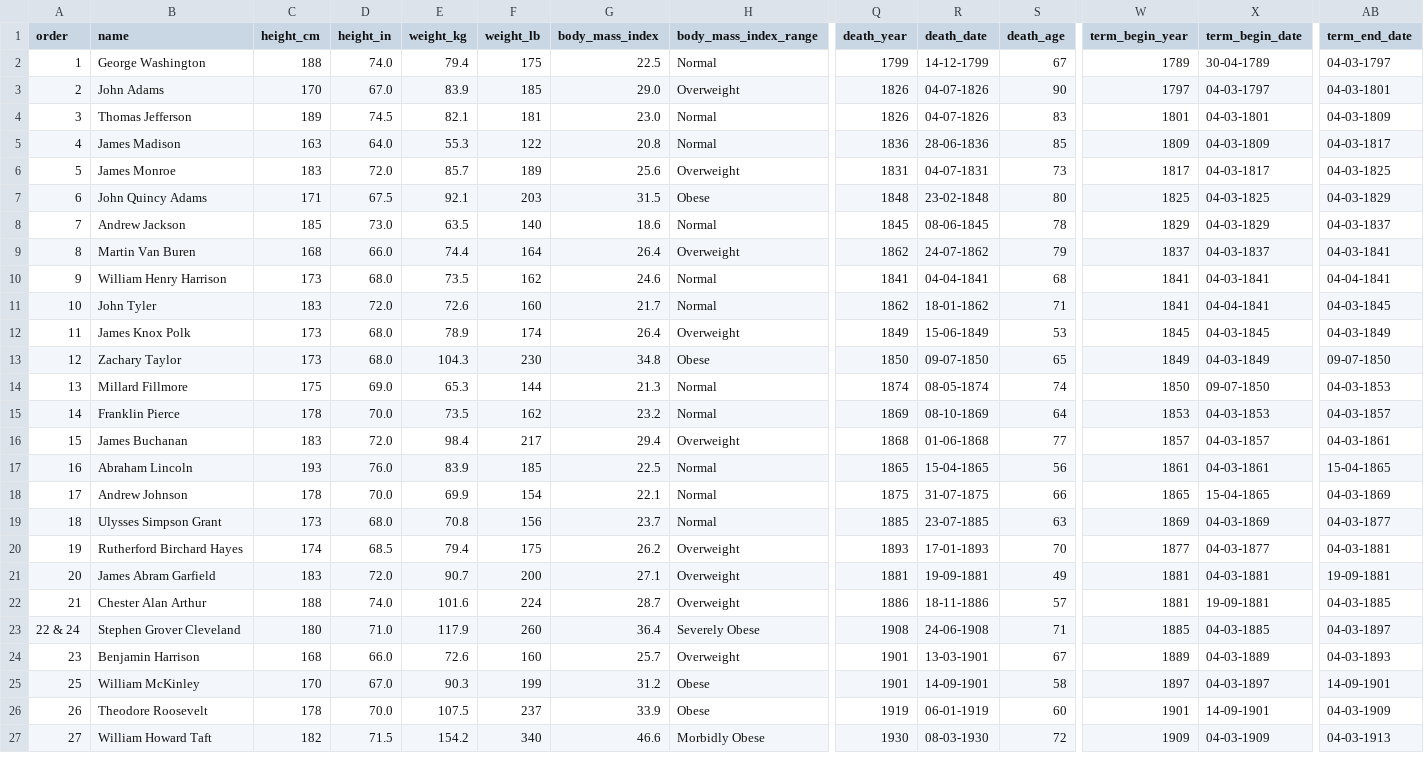
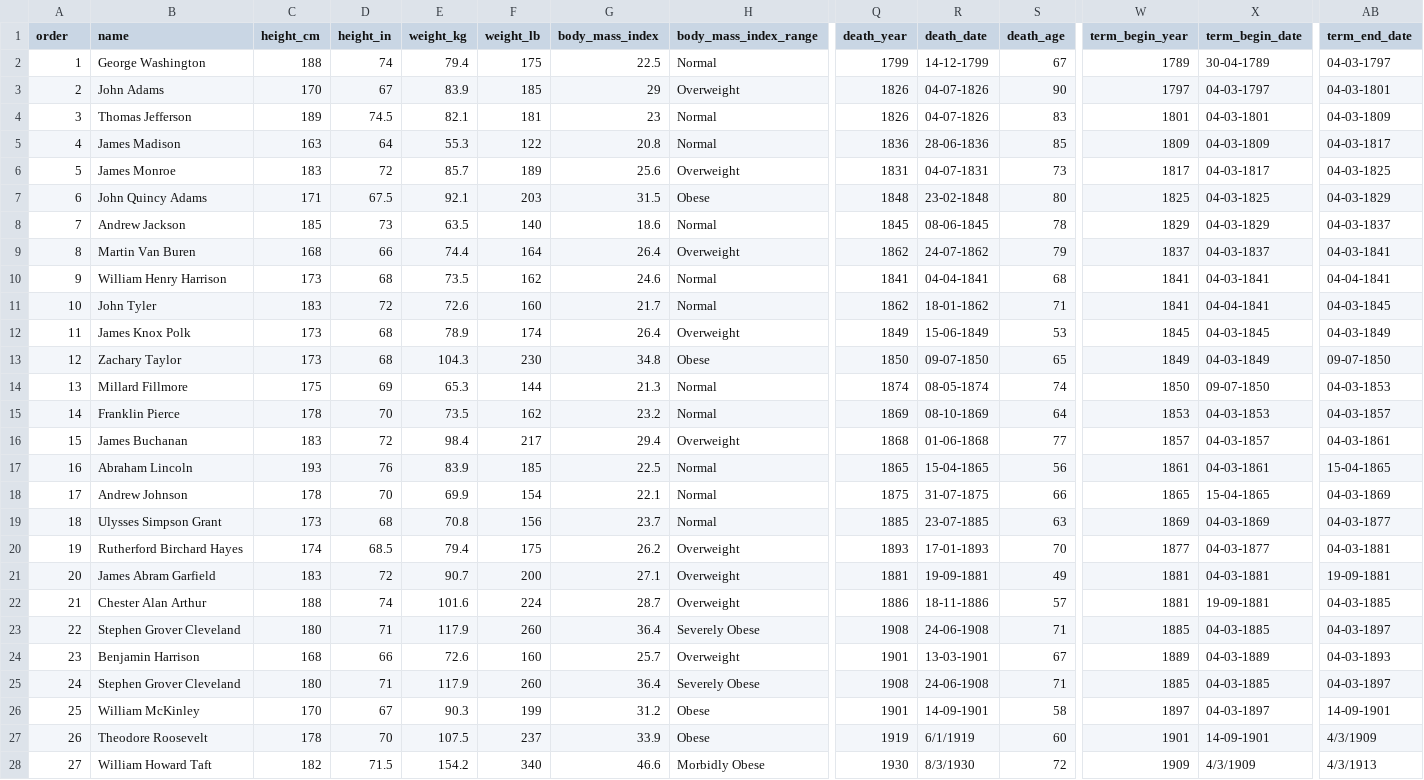
Before and after one commit to Bgrlgymnast/the-a-team, a CSV file: Historical Presidents Physical Data (More).csv, drawn as a sheet; only a part is shown, gaps mark what is left out; addresses are those after the commit; rows hold the shown columns only; the diff covers the shown part only; the diff names each change by its address in the sheet, - before the commit and + after, or states it on an @@ line.

Commit message:
Update Historical Presidents Physical Data (More).csv

```diff
--- a/Historical Presidents Physical Data (More).csv
+++ b/Historical Presidents Physical Data (More).csv
-D2 (height_in): 74.0
+D2 (height_in): 74
-D3 (height_in): 67.0
+D3 (height_in): 67
-G3 (body_mass_index): 29.0
+G3 (body_mass_index): 29
-G4 (body_mass_index): 23.0
+G4 (body_mass_index): 23
-D5 (height_in): 64.0
+D5 (height_in): 64
-D6 (height_in): 72.0
+D6 (height_in): 72
-D8 (height_in): 73.0
+D8 (height_in): 73
-D9 (height_in): 66.0
+D9 (height_in): 66
-D10 (height_in): 68.0
+D10 (height_in): 68
-D11 (height_in): 72.0
+D11 (height_in): 72
-D12:D13 (height_in): 68.0
+D12:D13 (height_in): 68
-D14 (height_in): 69.0
+D14 (height_in): 69
-D15 (height_in): 70.0
+D15 (height_in): 70
-D16 (height_in): 72.0
+D16 (height_in): 72
-D17 (height_in): 76.0
+D17 (height_in): 76
-D18 (height_in): 70.0
+D18 (height_in): 70
-D19 (height_in): 68.0
+D19 (height_in): 68
-D21 (height_in): 72.0
+D21 (height_in): 72
-D22 (height_in): 74.0
+D22 (height_in): 74
@@ column A (order) renumbered in row 23 @@
-D23 (height_in): 71.0
+D23 (height_in): 71
-D24 (height_in): 66.0
+D24 (height_in): 66
+row 25: 24 | Stephen Grover Cleveland | 180 | 71 | 117.9 | 260 | 36.4 | Severely Obese | 1908 | 24-06-1908 | 71 | 1885 | 04-03-1885 | 04-03-1897
-D26 (height_in): 67.0
+D26 (height_in): 67
-D27 (height_in): 70.0
+D27 (height_in): 70
-R27 (death_date): 06-01-1919
+R27 (death_date): 6/1/1919
-AB27 (term_end_date): 04-03-1909
+AB27 (term_end_date): 4/3/1909
-R28 (death_date): 08-03-1930
+R28 (death_date): 8/3/1930
-X28 (term_begin_date): 04-03-1909
+X28 (term_begin_date): 4/3/1909
-AB28 (term_end_date): 04-03-1913
+AB28 (term_end_date): 4/3/1913
```
Also changed, not shown: 43 edited cells elsewhere in this file.
